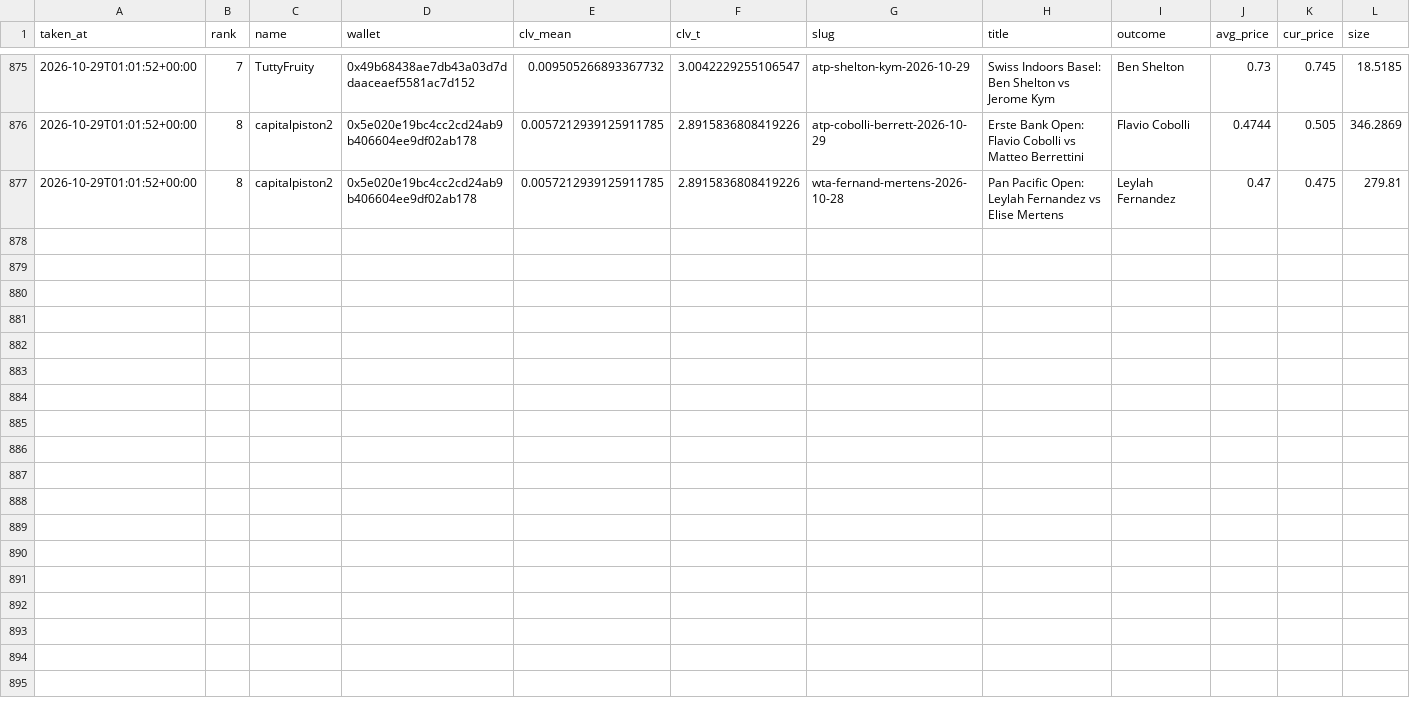
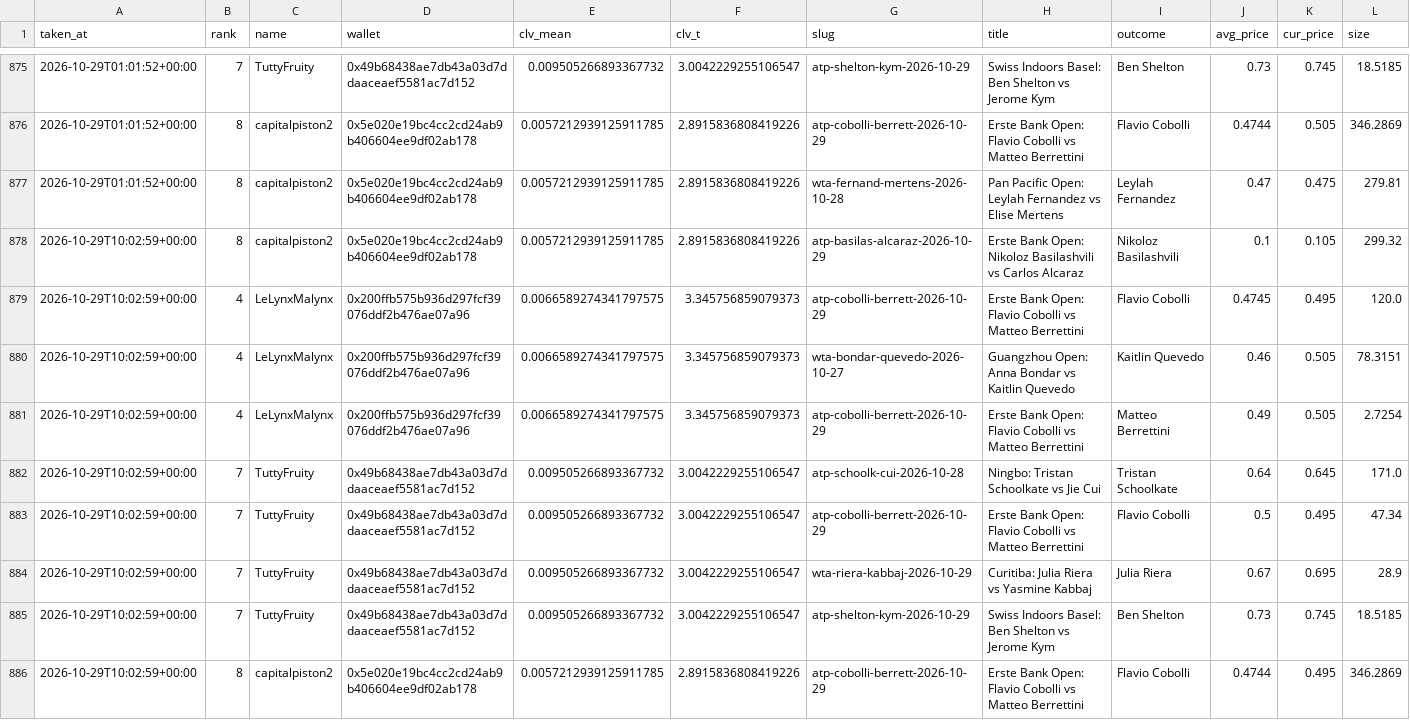
Before and after one commit to karlewaczko/TennisSharpBot, a CSV file: data/processed/pm_pro_positions_log.csv, drawn as a sheet; only a part is shown, gaps mark what is left out; rows hold the shown columns only; the diff names each change by its address in the sheet, - before the commit and + after, or states it on an @@ line.

```diff
--- a/data/processed/pm_pro_positions_log.csv
+++ b/data/processed/pm_pro_positions_log.csv
+row 878: 2026-10-29T10:02:59+00:00 | 8 | capitalpiston2 | 0x5e020e19bc4cc2cd24ab9b406604ee9df02ab178 | 0.0057212939125911785 | 2.8915836808419226 | atp-basilas-alcaraz-2026-10-29 | Erste Bank Open: Nikoloz Basilashvili vs Carlos Alcaraz | Nikoloz Basilashvili | 0.1 | 0.105 | 299.32
+row 879: 2026-10-29T10:02:59+00:00 | 4 | LeLynxMalynx | 0x200ffb575b936d297fcf39076ddf2b476ae07a96 | 0.0066589274341797575 | 3.345756859079373 | atp-cobolli-berrett-2026-10-29 | Erste Bank Open: Flavio Cobolli vs Matteo Berrettini | Flavio Cobolli | 0.4745 | 0.495 | 120.0
+row 880: 2026-10-29T10:02:59+00:00 | 4 | LeLynxMalynx | 0x200ffb575b936d297fcf39076ddf2b476ae07a96 | 0.0066589274341797575 | 3.345756859079373 | wta-bondar-quevedo-2026-10-27 | Guangzhou Open: Anna Bondar vs Kaitlin Quevedo | Kaitlin Quevedo | 0.46 | 0.505 | 78.3151
+row 881: 2026-10-29T10:02:59+00:00 | 4 | LeLynxMalynx | 0x200ffb575b936d297fcf39076ddf2b476ae07a96 | 0.0066589274341797575 | 3.345756859079373 | atp-cobolli-berrett-2026-10-29 | Erste Bank Open: Flavio Cobolli vs Matteo Berrettini | Matteo Berrettini | 0.49 | 0.505 | 2.7254
+row 882: 2026-10-29T10:02:59+00:00 | 7 | TuttyFruity | 0x49b68438ae7db43a03d7ddaaceaef5581ac7d152 | 0.009505266893367732 | 3.0042229255106547 | atp-schoolk-cui-2026-10-28 | Ningbo: Tristan Schoolkate vs Jie Cui | Tristan Schoolkate | 0.64 | 0.645 | 171.0
+row 883: 2026-10-29T10:02:59+00:00 | 7 | TuttyFruity | 0x49b68438ae7db43a03d7ddaaceaef5581ac7d152 | 0.009505266893367732 | 3.0042229255106547 | atp-cobolli-berrett-2026-10-29 | Erste Bank Open: Flavio Cobolli vs Matteo Berrettini | Flavio Cobolli | 0.5 | 0.495 | 47.34
+row 884: 2026-10-29T10:02:59+00:00 | 7 | TuttyFruity | 0x49b68438ae7db43a03d7ddaaceaef5581ac7d152 | 0.009505266893367732 | 3.0042229255106547 | wta-riera-kabbaj-2026-10-29 | Curitiba: Julia Riera vs Yasmine Kabbaj | Julia Riera | 0.67 | 0.695 | 28.9
+row 885: 2026-10-29T10:02:59+00:00 | 7 | TuttyFruity | 0x49b68438ae7db43a03d7ddaaceaef5581ac7d152 | 0.009505266893367732 | 3.0042229255106547 | atp-shelton-kym-2026-10-29 | Swiss Indoors Basel: Ben Shelton vs Jerome Kym | Ben Shelton | 0.73 | 0.745 | 18.5185
+row 886: 2026-10-29T10:02:59+00:00 | 8 | capitalpiston2 | 0x5e020e19bc4cc2cd24ab9b406604ee9df02ab178 | 0.0057212939125911785 | 2.8915836808419226 | atp-cobolli-berrett-2026-10-29 | Erste Bank Open: Flavio Cobolli vs Matteo Berrettini | Flavio Cobolli | 0.4744 | 0.495 | 346.2869
```
Also changed, not shown: data/processed/picks_log.csv, data/processed/tennisexplorer_upcoming.csv, 6 other files.
